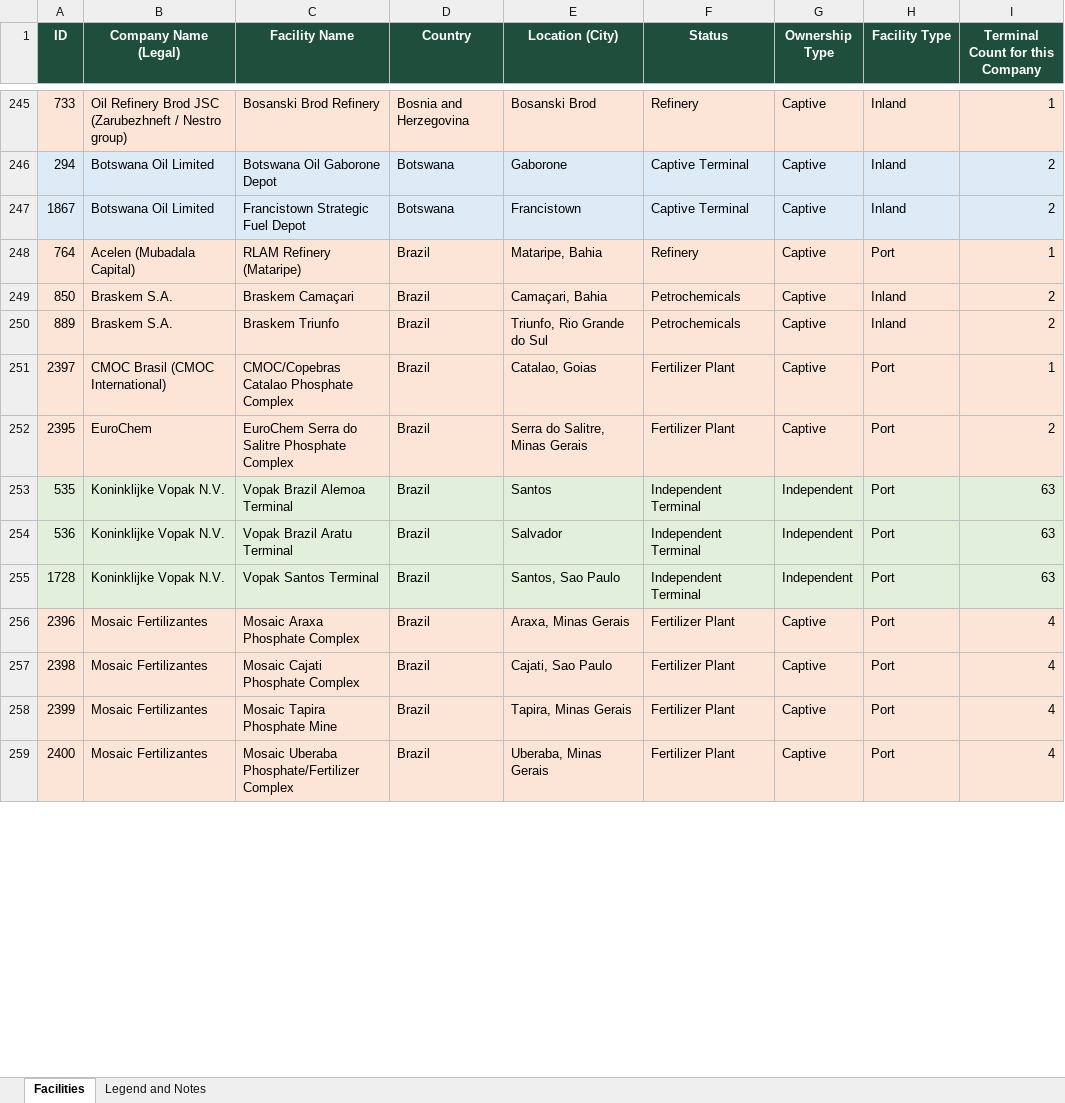
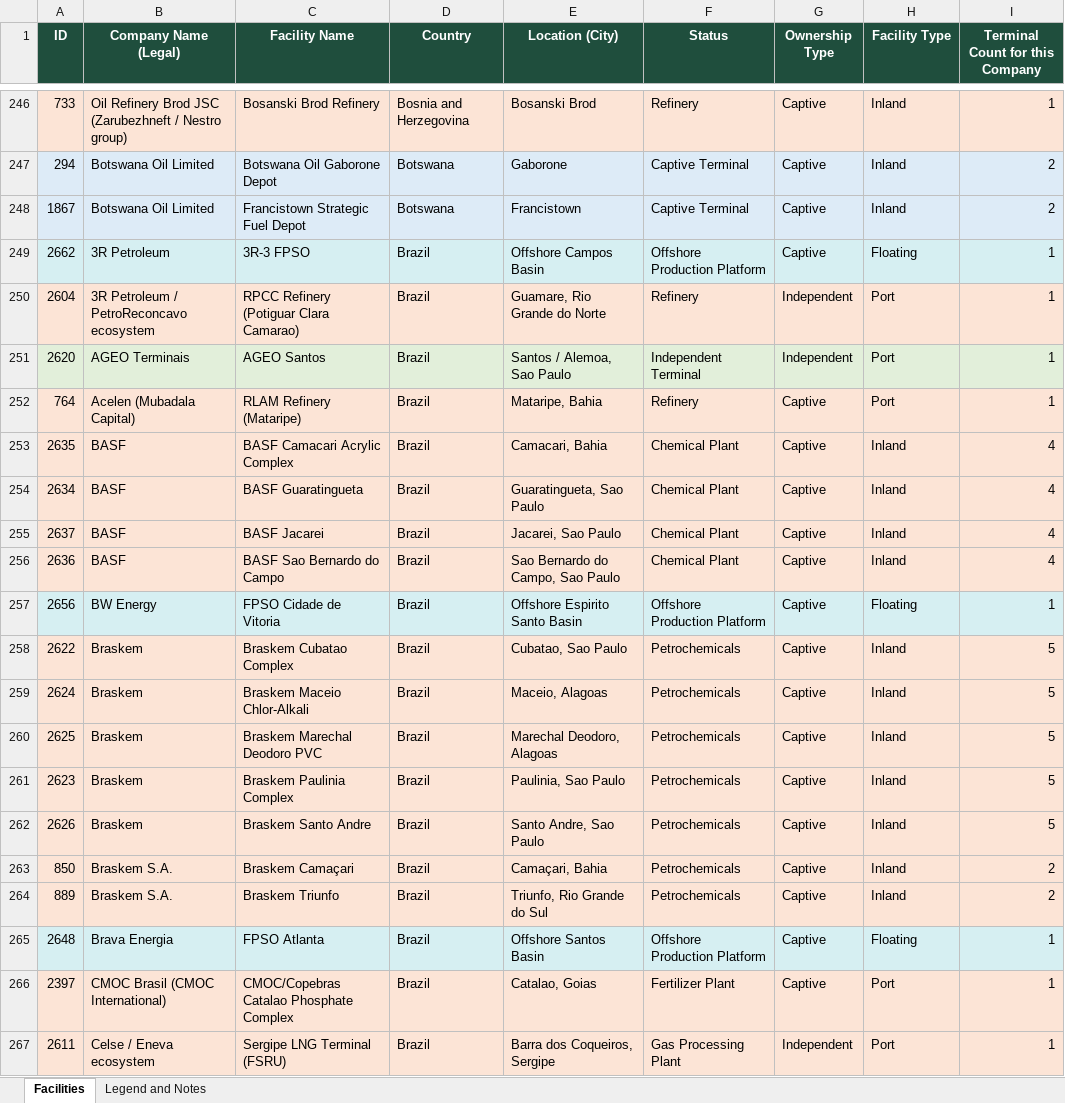
Before and after one commit to shamitrai71/tankbazaar, an Excel workbook: Docs/tank_bazaar_facilities_status.xlsx, sheet Facilities, drawn as a sheet; only a part is shown, gaps mark what is left out; the shorter side is filled out with more unchanged rows; values as stored, in another font and other column widths than the file's, no borders; the diff covers the shown part only; the diff names each change by its address in the sheet, - before the commit and + after, or states it on an @@ line.

Commit message:
seed-terminals-2673-V270

```diff
--- a/Docs/tank_bazaar_facilities_status.xlsx (sheet Facilities)
+++ b/Docs/tank_bazaar_facilities_status.xlsx (sheet Facilities)
+row 249: 2662 | 3R Petroleum | 3R-3 FPSO | Brazil | Offshore Campos Basin | Offshore Production Platform | Captive | Floating | 1
+row 250: 2604 | 3R Petroleum / PetroReconcavo ecosystem | RPCC Refinery (Potiguar Clara Camarao) | Brazil | Guamare, Rio Grande do Norte | Refinery | Independent | Port | 1
+row 251: 2620 | AGEO Terminais | AGEO Santos | Brazil | Santos / Alemoa, Sao Paulo | Independent Terminal | Independent | Port | 1
+row 253: 2635 | BASF | BASF Camacari Acrylic Complex | Brazil | Camacari, Bahia | Chemical Plant | Captive | Inland | 4
+row 254: 2634 | BASF | BASF Guaratingueta | Brazil | Guaratingueta, Sao Paulo | Chemical Plant | Captive | Inland | 4
+row 255: 2637 | BASF | BASF Jacarei | Brazil | Jacarei, Sao Paulo | Chemical Plant | Captive | Inland | 4
+row 256: 2636 | BASF | BASF Sao Bernardo do Campo | Brazil | Sao Bernardo do Campo, Sao Paulo | Chemical Plant | Captive | Inland | 4
+row 257: 2656 | BW Energy | FPSO Cidade de Vitoria | Brazil | Offshore Espirito Santo Basin | Offshore Production Platform | Captive | Floating | 1
+row 258: 2622 | Braskem | Braskem Cubatao Complex | Brazil | Cubatao, Sao Paulo | Petrochemicals | Captive | Inland | 5
+row 259: 2624 | Braskem | Braskem Maceio Chlor-Alkali | Brazil | Maceio, Alagoas | Petrochemicals | Captive | Inland | 5
+row 260: 2625 | Braskem | Braskem Marechal Deodoro PVC | Brazil | Marechal Deodoro, Alagoas | Petrochemicals | Captive | Inland | 5
+row 261: 2623 | Braskem | Braskem Paulinia Complex | Brazil | Paulinia, Sao Paulo | Petrochemicals | Captive | Inland | 5
+row 262: 2626 | Braskem | Braskem Santo Andre | Brazil | Santo Andre, Sao Paulo | Petrochemicals | Captive | Inland | 5
+row 265: 2648 | Brava Energia | FPSO Atlanta | Brazil | Offshore Santos Basin | Offshore Production Platform | Captive | Floating | 1
+row 267: 2611 | Celse / Eneva ecosystem | Sergipe LNG Terminal (FSRU) | Brazil | Barra dos Coqueiros, Sergipe | Gas Processing Plant | Independent | Port | 1
```
Also changed, not shown: 62 added rows and 1 edited cell elsewhere in this sheet, sheet Legend and Notes, 2 other files.
